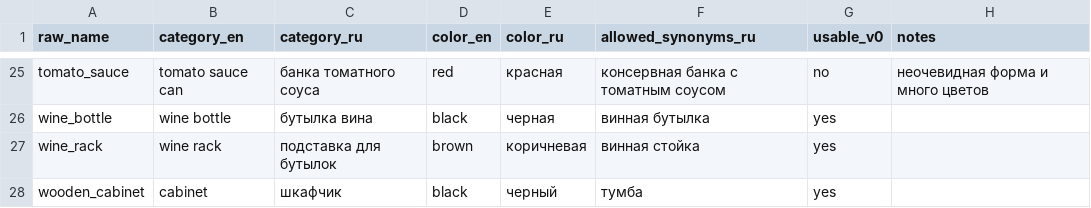
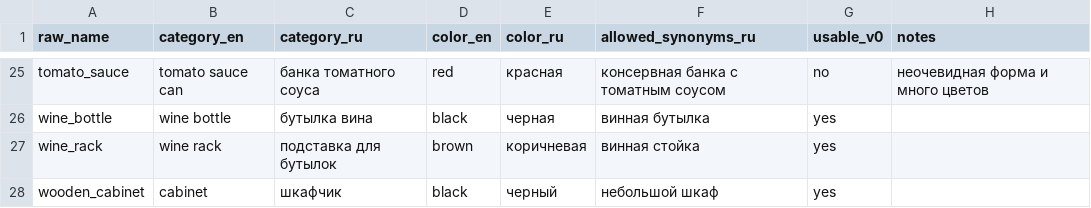
Before and after one commit to AlexKarachun/SLAVA_dev, a CSV file: data/object_lexicon.csv, drawn as a sheet; only a part is shown, gaps mark what is left out.

Commit message:
screenshot_sheet upd

```diff
--- a/data/object_lexicon.csv
+++ b/data/object_lexicon.csv
@@ -27,2 +27,2 @@ wine_bottle,wine bottle,бутылка вина,black,черная,винная
 wine_rack,wine rack,подставка для бутылок,brown,коричневая,винная стойка,yes,
-wooden_cabinet,cabinet,шкафчик,black,черный,тумба,yes,
+wooden_cabinet,cabinet,шкафчик,black,черный,небольшой шкаф,yes,
```
Also changed, not shown: 5 other files.
